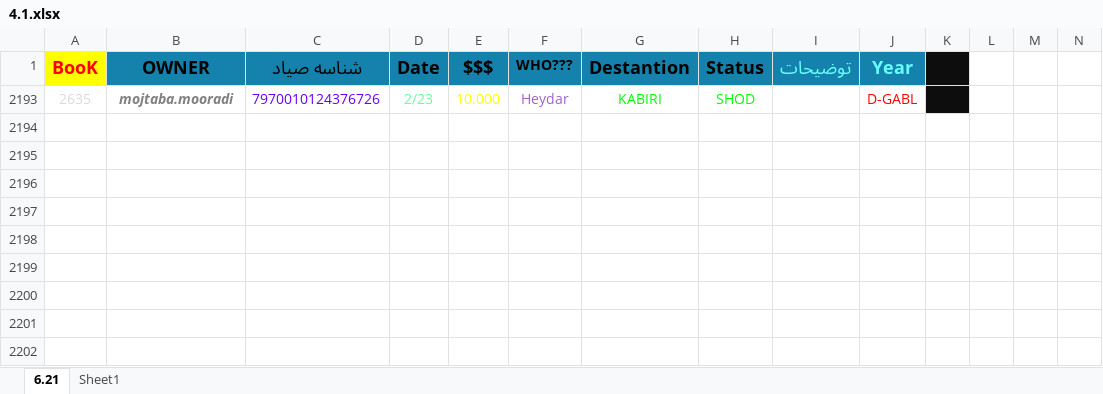
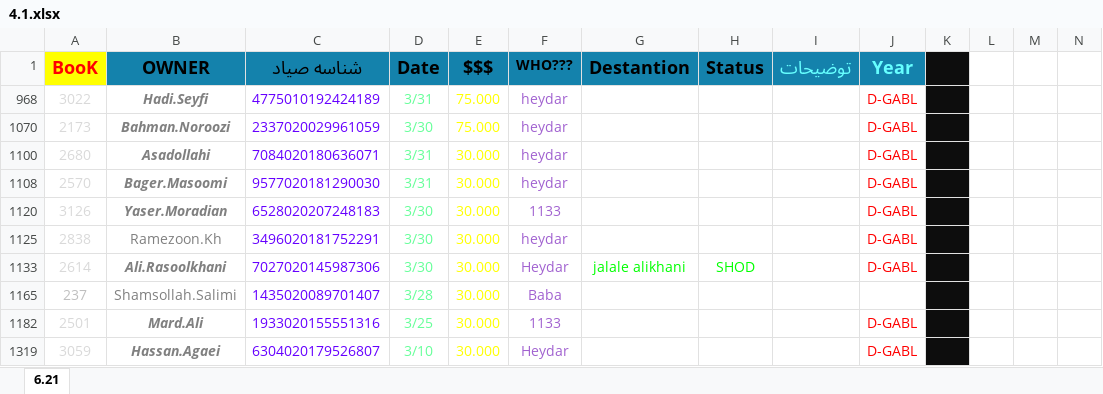
Before and after one commit to AqaTaher3/exel_010, an Excel workbook: fiels/Exel/4.1.xlsx, sheet 6.21, drawn as a sheet; only a part is shown; values as stored, in another font and other column widths than the file's, no borders; conditional formats and table styles not drawn; removed rows and columns are numbered as before the commit, all else as after; rows hold the shown columns only; the diff names each change by its address in the sheet, - before the commit and + after, or states it on an @@ line.

```diff
--- a/fiels/Exel/4.1.xlsx (sheet 6.21)
+++ b/fiels/Exel/4.1.xlsx (sheet 6.21)
-sheet tab: Sheet1
@@ row 2193 hidden: 2635 | mojtaba.mooradi | 7970010124376726 | 2/23 | 10.000 | Heydar | KABIRI | SHOD |  | D-GABL @@
@@ row 968 unhidden: 3022 | Hadi.Seyfi | 4775010192424189 | 3/31 | 75.000 | heydar |  |  |  | D-GABL @@
@@ row 1070 unhidden: 2173 | Bahman.Noroozi | 2337020029961059 | 3/30 | 75.000 | heydar |  |  |  | D-GABL @@
@@ row 1100 unhidden: 2680 | Asadollahi | 7084020180636071 | 3/31 | 30.000 | heydar |  |  |  | D-GABL @@
@@ row 1108 unhidden: 2570 | Bager.Masoomi | 9577020181290030 | 3/31 | 30.000 | heydar |  |  |  | D-GABL @@
@@ row 1120 unhidden: 3126 | Yaser.Moradian | 6528020207248183 | 3/30 | 30.000 | 1133 |  |  |  | D-GABL @@
@@ row 1125 unhidden: 2838 | Ramezoon.Kh | 3496020181752291 | 3/30 | 30.000 | heydar |  |  |  | D-GABL @@
@@ row 1133 unhidden: 2614 | Ali.Rasoolkhani | 7027020145987306 | 3/30 | 30.000 | Heydar | jalale alikhani | SHOD |  | D-GABL @@
@@ row 1165 unhidden: 237 | Shamsollah.Salimi | 1435020089701407 | 3/28 | 30.000 | Baba @@
@@ row 1182 unhidden: 2501 | Mard.Ali | 1933020155551316 | 3/25 | 30.000 | 1133 |  |  |  | D-GABL @@
@@ row 1319 unhidden: 3059 | Hassan.Agaei | 6304020179526807 | 3/10 | 30.000 | Heydar |  |  |  | D-GABL @@
```
Also changed, not shown: hidden cells, fiels/Exel/1.03.xlsx, fiels/Exel/4.30.xlsx, 52 other files.
